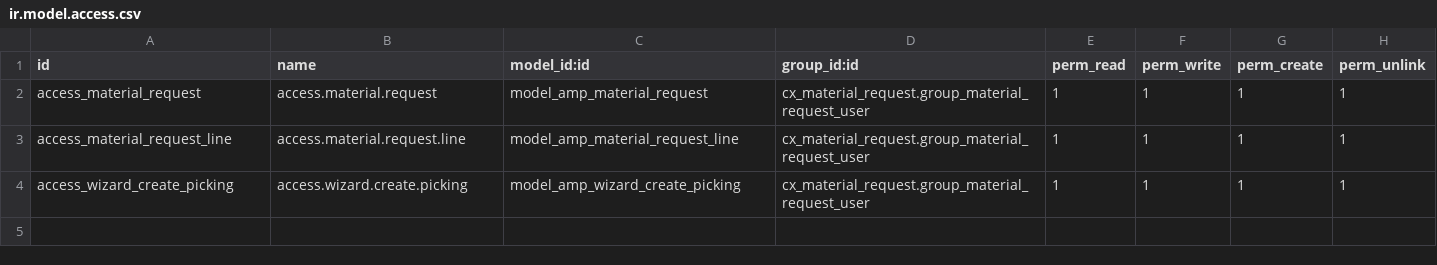
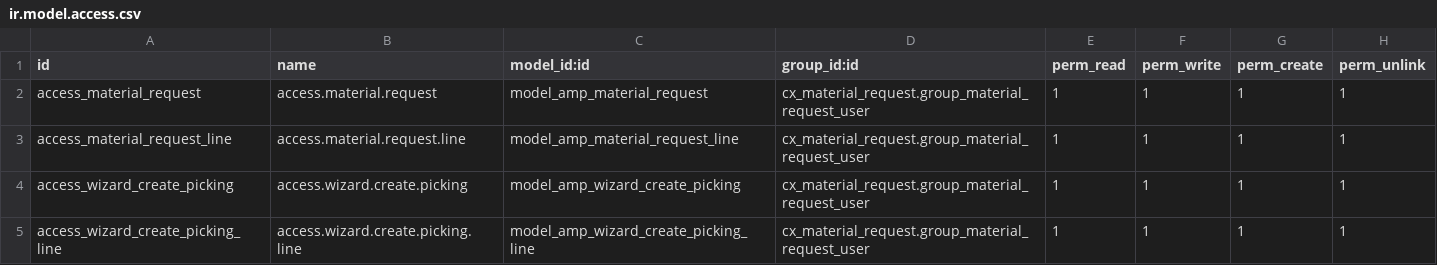
Before and after one commit to adityawhamp/cx_material_request, a CSV file: security/ir.model.access.csv, drawn as a sheet.

```diff
--- a/security/ir.model.access.csv
+++ b/security/ir.model.access.csv
@@ -4 +4,2 @@ access_material_request_line,access.material.request.line,model_amp_material_req
 access_wizard_create_picking,access.wizard.create.picking,model_amp_wizard_create_picking,cx_material_request.group_material_request_user,1,1,1,1
+access_wizard_create_picking_line,access.wizard.create.picking.line,model_amp_wizard_create_picking_line,cx_material_request.group_material_request_user,1,1,1,1
```
Also changed, not shown: 3 other files.
